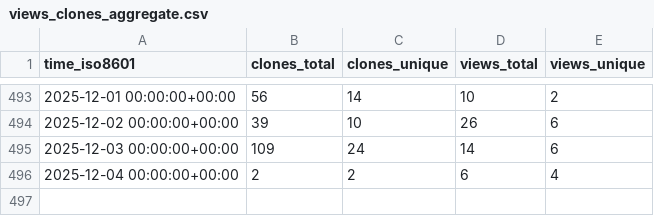
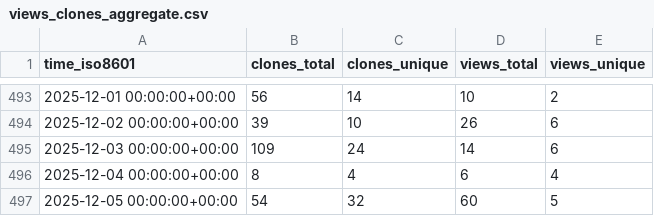
Before and after one commit to zellerlab/cayman, a CSV file: zellerlab/cayman/ghrs-data/views_clones_aggregate.csv, drawn as a sheet; only a part is shown, gaps mark what is left out.

```diff
--- a/zellerlab/cayman/ghrs-data/views_clones_aggregate.csv
+++ b/zellerlab/cayman/ghrs-data/views_clones_aggregate.csv
@@ -495,2 +495,3 @@ time_iso8601,clones_total,clones_unique,views_total,views_unique
 2025-12-03 00:00:00+00:00,109,24,14,6
-2025-12-04 00:00:00+00:00,2,2,6,4
+2025-12-04 00:00:00+00:00,8,4,6,4
+2025-12-05 00:00:00+00:00,54,32,60,5
```
Also changed, not shown: 1 other file.
